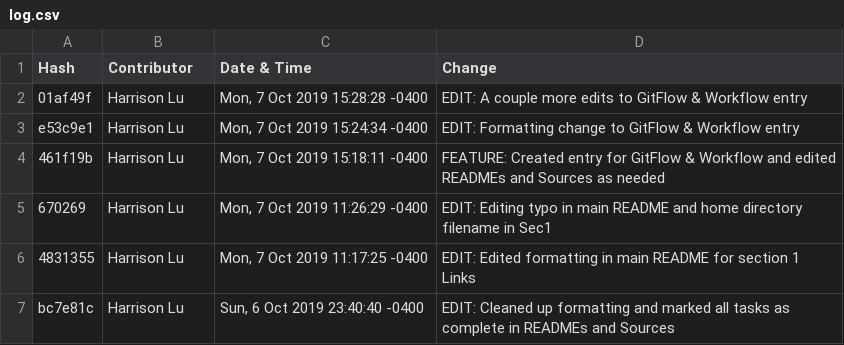
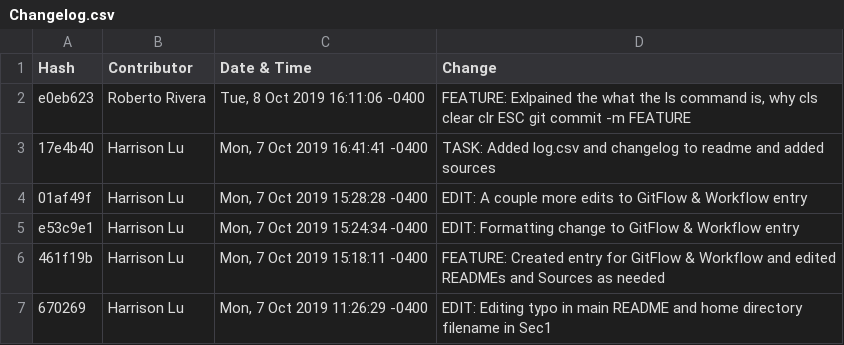
Before and after one commit to hl533/IS601-MiniProject1-HLKRRR, a CSV file: Changelog.csv (was log.csv), drawn as a sheet; only a part is shown; the shorter side is filled out with more unchanged rows.

Commit message:
TASK: Completed changes to changelog in Changelog and README

```diff
--- a/log.csv
+++ b/Changelog.csv
@@ -1,2 +1,4 @@
 Hash,Contributor,Date & Time,Change
+e0eb623,Roberto Rivera,"Tue, 8 Oct 2019 16:11:06 -0400","FEATURE: Exlpained the what the ls command is, why cls clear clr ESC git commit -m FEATURE"
+17e4b40,Harrison Lu,"Mon, 7 Oct 2019 16:41:41 -0400",TASK: Added log.csv and changelog to readme and added sources
 01af49f,Harrison Lu,"Mon, 7 Oct 2019 15:28:28 -0400",EDIT: A couple more edits to GitFlow & Workflow entry
```
Also changed, not shown: 1 other file.
